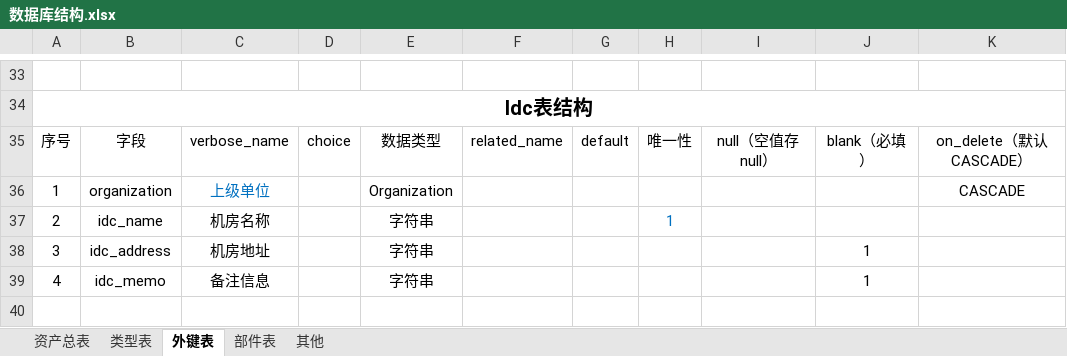
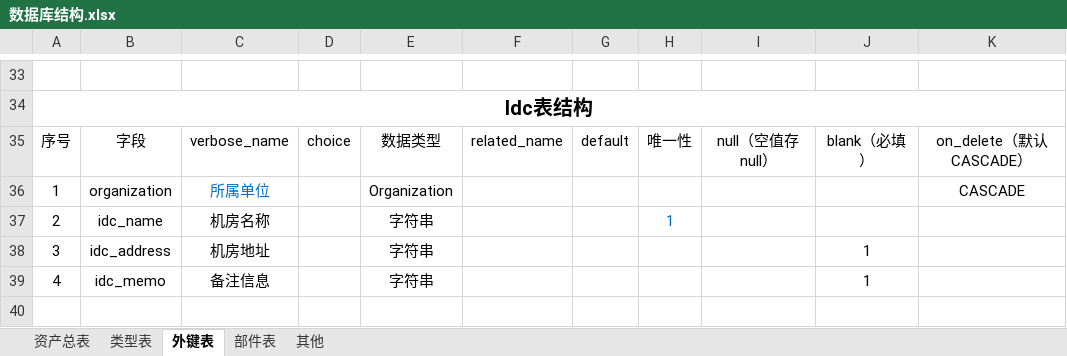
Before and after one commit to JennyLiuBJFU/opsManage, an Excel workbook: 数据库结构.xlsx, sheet 外键表, drawn as a sheet; only a part is shown, gaps mark what is left out; values as stored, in another font and other column widths than the file's, no borders; the diff names each change by its address in the sheet, - before the commit and + after, or states it on an @@ line.

```diff
--- a/数据库结构.xlsx (sheet 外键表)
+++ b/数据库结构.xlsx (sheet 外键表)
-C36: 上级单位
+C36: 所属单位
```
Also changed, not shown: sheet 类型表, sheet 资产总表, 10.09更新_CMDB_修改任务.xlsx, 53 other files.
